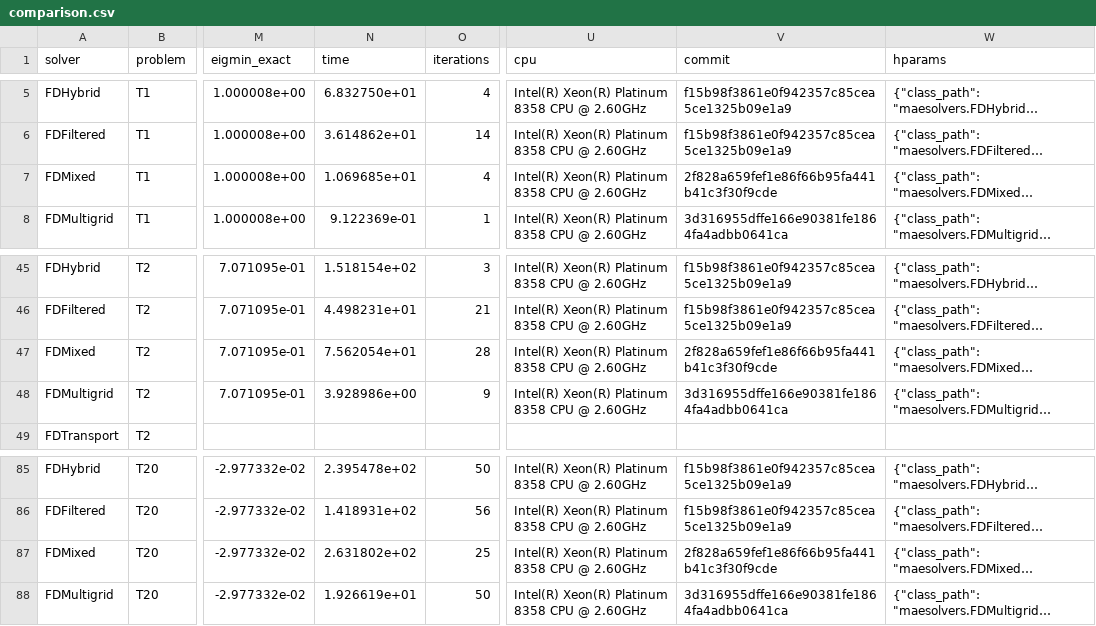
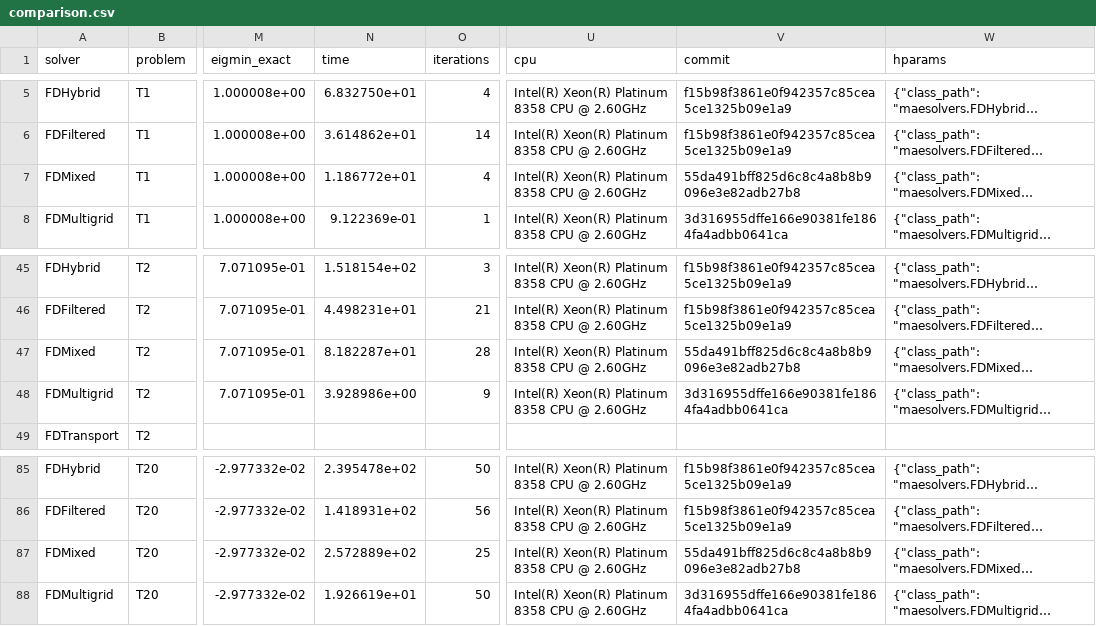
Before and after one commit to jczhang02/maesolvers, a CSV file: benchmarks/comparison.csv, drawn as a sheet; only a part is shown, gaps mark what is left out; long unchanged cells end in …; the diff names each change by its address in the sheet, - before the commit and + after, or states it on an @@ line.

Commit message:
docs: limit the mixed scheme's monotonicity to wide_search everywhere
Restate Table 2 and the cone as mismatches, count 6 of 10 exact values
on T20c, add the cycling and box-scale limits, the PolicyIteration plug-in
contract in the guide, and rerun the FDMixed comparison rows for the new
wide_search field (same errors, commit 55da491).

```diff
--- a/benchmarks/comparison.csv
+++ b/benchmarks/comparison.csv
-N7 (time): 1.069685e+01
+N7 (time): 1.186772e+01
-V7 (commit): 2f828a659fef1e86f66b95fa441b41c3f30f9cde
+V7 (commit): 55da491bff825d6c8c4a8b8b9096e3e82adb27b8
-N47 (time): 7.562054e+01
+N47 (time): 8.182287e+01
-V47 (commit): 2f828a659fef1e86f66b95fa441b41c3f30f9cde
+V47 (commit): 55da491bff825d6c8c4a8b8b9096e3e82adb27b8
-N87 (time): 2.631802e+02
+N87 (time): 2.572889e+02
-V87 (commit): 2f828a659fef1e86f66b95fa441b41c3f30f9cde
+V87 (commit): 55da491bff825d6c8c4a8b8b9096e3e82adb27b8
```
Also changed, not shown: 6 other files.
